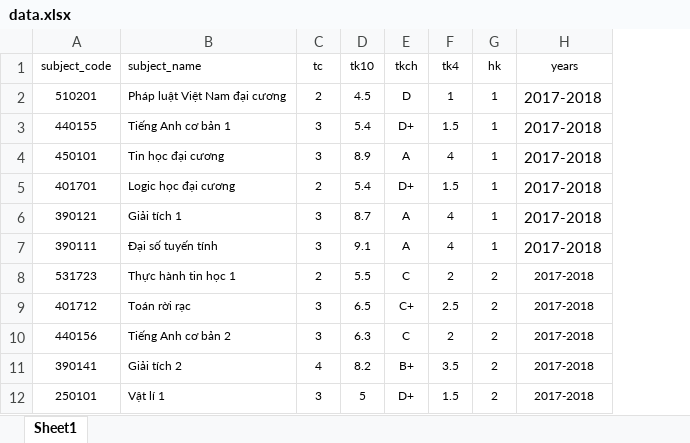
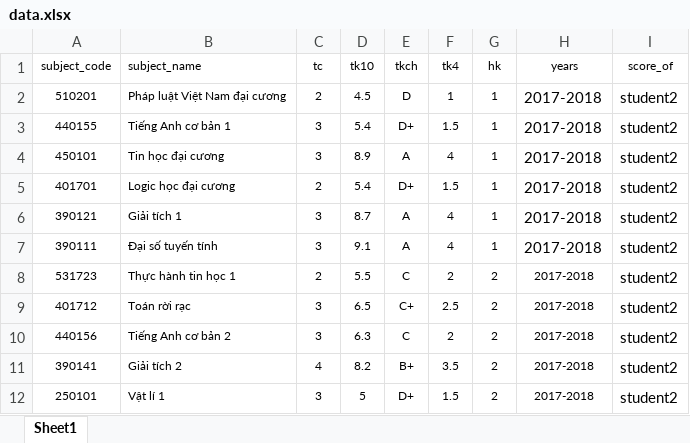
Before and after one commit to scriptkid23/brave-university-server, an Excel workbook: data.xlsx, sheet Sheet1, drawn as a sheet; only a part is shown; values as stored, in another font and other column widths than the file's, no borders; the diff names each change by its address in the sheet, - before the commit and + after, or states it on an @@ line.

```diff
--- a/data.xlsx (sheet Sheet1)
+++ b/data.xlsx (sheet Sheet1)
+column I (score_of), rows 2-12: all student2
```
Also changed, not shown: 4 other files.
